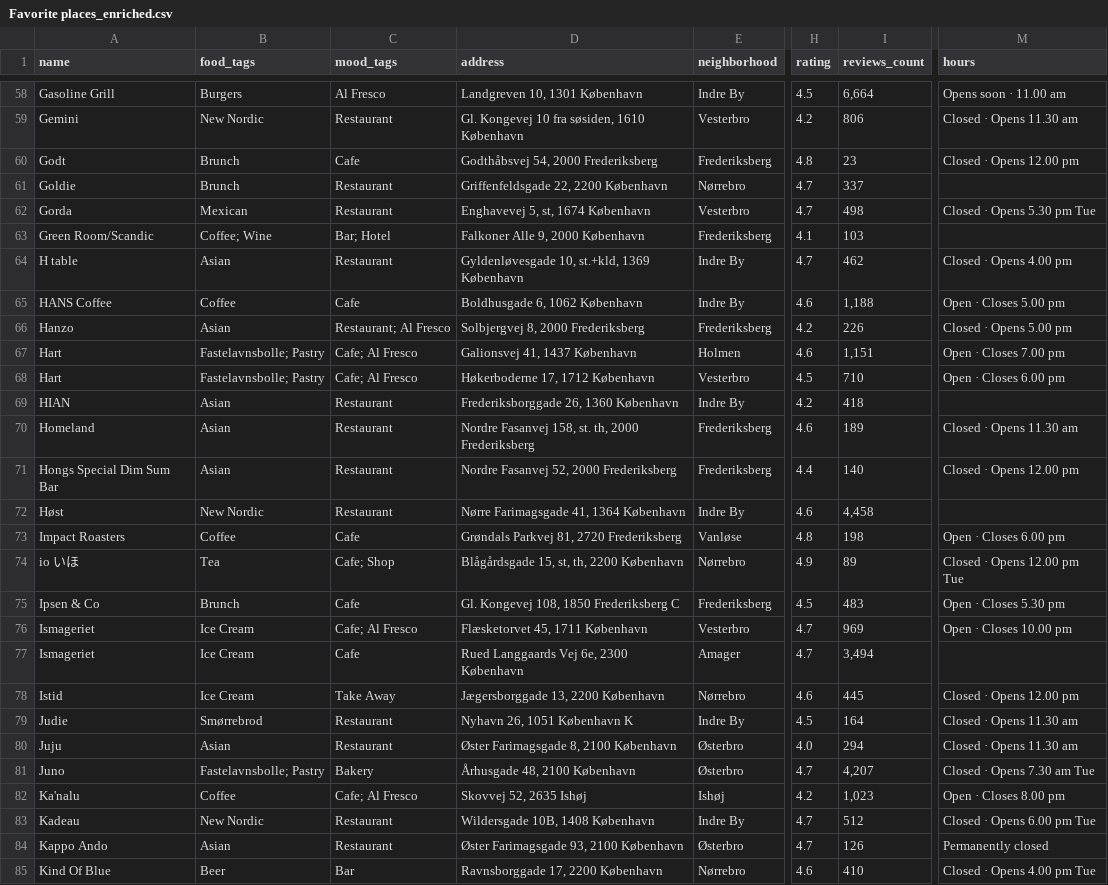
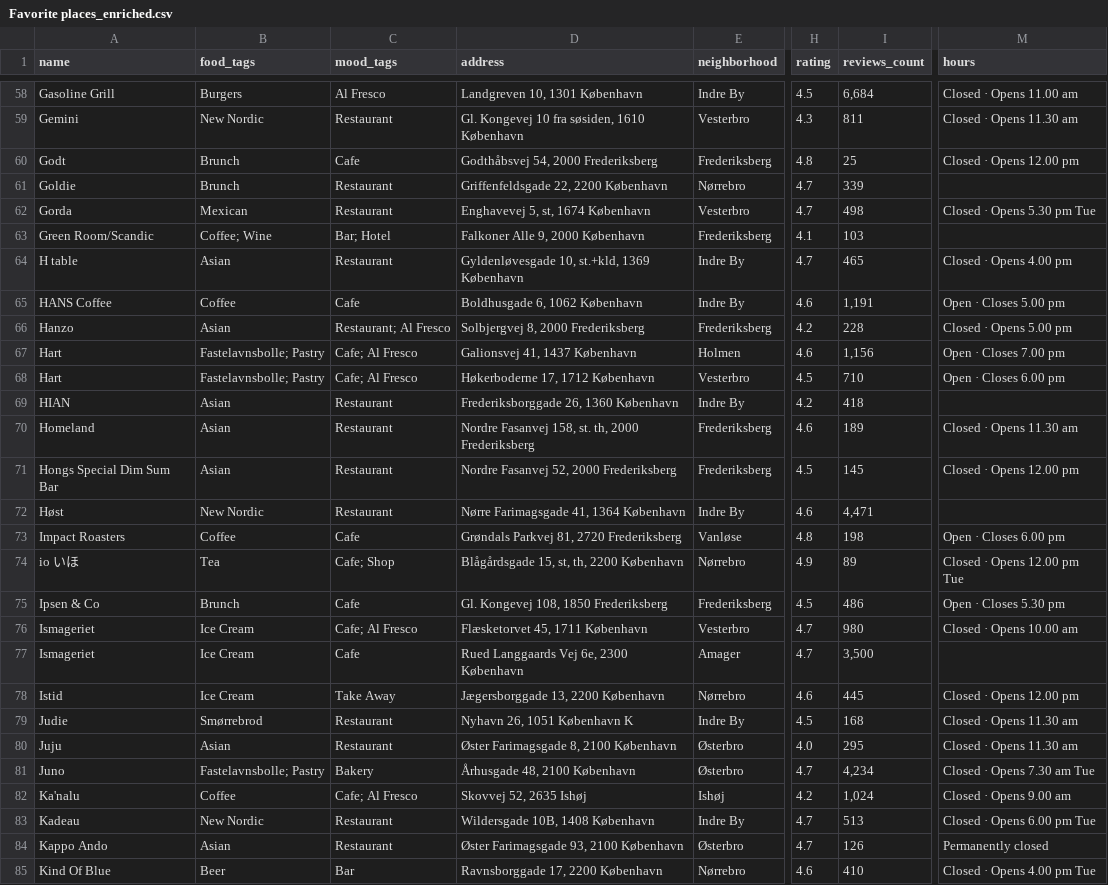
Before and after one commit to Hannazzzzz/cph-food-files-v0.1, a CSV file: Favorite places_enriched.csv, drawn as a sheet; only a part is shown, gaps mark what is left out; the diff covers the shown part only; the diff names each change by its address in the sheet, - before the commit and + after, or states it on an @@ line.

```diff
--- a/Favorite places_enriched.csv
+++ b/Favorite places_enriched.csv
-I58 (reviews_count): 6,664
+I58 (reviews_count): 6,684
-M58 (hours): Opens soon · 11.00 am
+M58 (hours): Closed · Opens 11.00 am
-H59 (rating): 4.2
+H59 (rating): 4.3
-I59 (reviews_count): 806
+I59 (reviews_count): 811
-I60 (reviews_count): 23
+I60 (reviews_count): 25
-I61 (reviews_count): 337
+I61 (reviews_count): 339
-I64 (reviews_count): 462
+I64 (reviews_count): 465
-I65 (reviews_count): 1,188
+I65 (reviews_count): 1,191
-I66 (reviews_count): 226
+I66 (reviews_count): 228
-I67 (reviews_count): 1,151
+I67 (reviews_count): 1,156
-H71 (rating): 4.4
+H71 (rating): 4.5
-I71 (reviews_count): 140
+I71 (reviews_count): 145
-I72 (reviews_count): 4,458
+I72 (reviews_count): 4,471
-D75 (address): Gl. Kongevej 108, 1850 Frederiksberg C
+D75 (address): Gl. Kongevej 108, 1850 Frederiksberg
-I75 (reviews_count): 483
+I75 (reviews_count): 486
-I76 (reviews_count): 969
+I76 (reviews_count): 980
-M76 (hours): Open · Closes 10.00 pm
+M76 (hours): Closed · Opens 10.00 am
-I77 (reviews_count): 3,494
+I77 (reviews_count): 3,500
-I79 (reviews_count): 164
+I79 (reviews_count): 168
-I80 (reviews_count): 294
+I80 (reviews_count): 295
-I81 (reviews_count): 4,207
+I81 (reviews_count): 4,234
-I82 (reviews_count): 1,023
+I82 (reviews_count): 1,024
-M82 (hours): Open · Closes 8.00 pm
+M82 (hours): Closed · Opens 9.00 am
-I83 (reviews_count): 512
+I83 (reviews_count): 513
```
Also changed, not shown: 133 edited cells elsewhere in this file.
